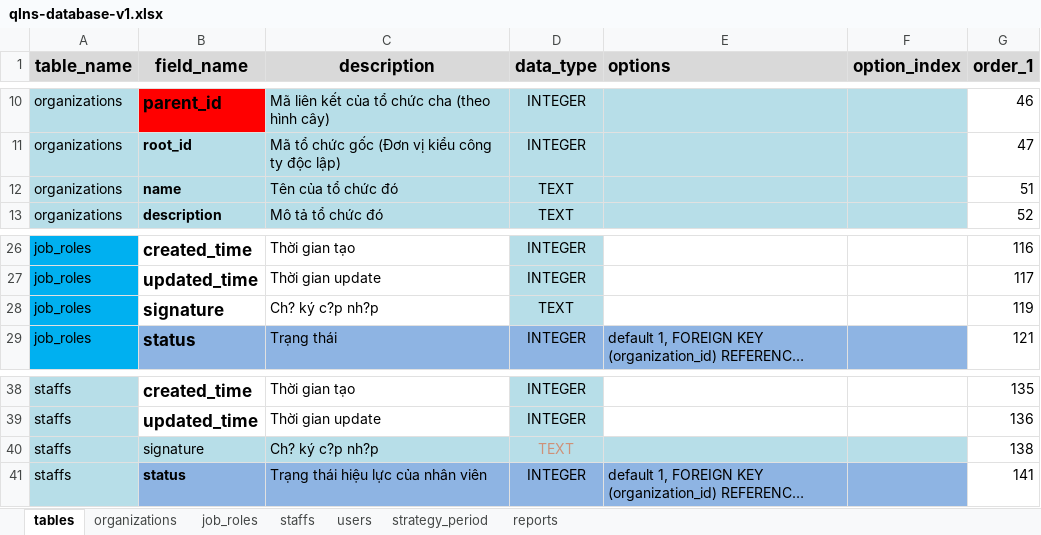
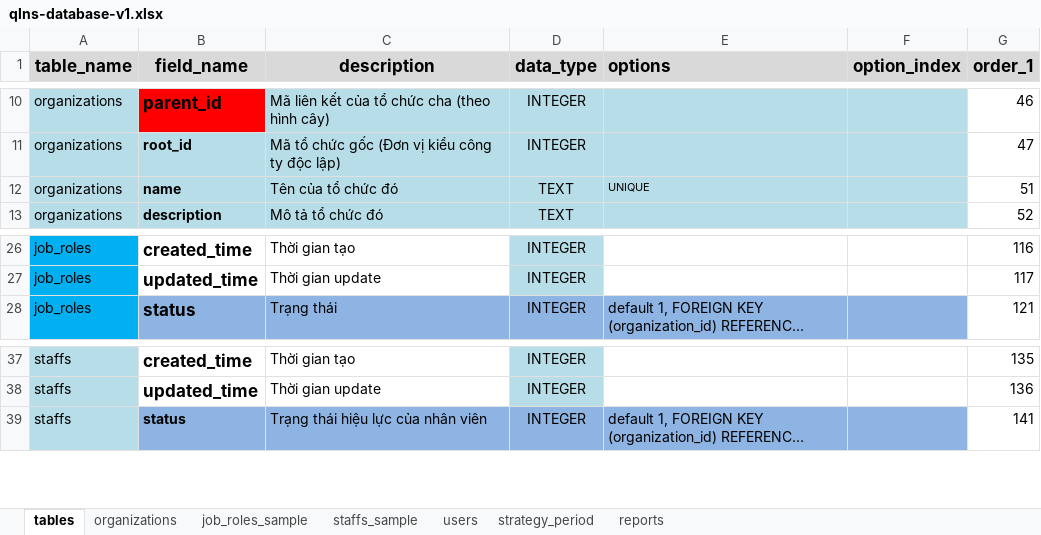
Before and after one commit to nvdinh185/node4-qlns, an Excel workbook: db/excel/qlns-database-v1.xlsx, sheet tables, drawn as a sheet; only a part is shown, gaps mark what is left out; long unchanged cells end in …; values as stored, in another font and other column widths than the file's, no borders; the diff names each change by its address in the sheet, - before the commit and + after, or states it on an @@ line.

```diff
--- a/db/excel/qlns-database-v1.xlsx (sheet tables)
+++ b/db/excel/qlns-database-v1.xlsx (sheet tables)
-sheet tab: job_roles
+sheet tab: job_roles_sample
-sheet tab: staffs
+sheet tab: staffs_sample
-E12 (options): (empty)
+E12 (options): UNIQUE
-row 28: job_roles | signature | Ch? ký c?p nh?p | TEXT |  |  | 119
-row 40: staffs | signature | Ch? ký c?p nh?p | TEXT |  |  | 138
```
Also changed, not shown: sheet organizations, sheet users, sheet job_roles_sample, templates/sample-info.xlsx, templates/sample.xlsx, 6 other files.
